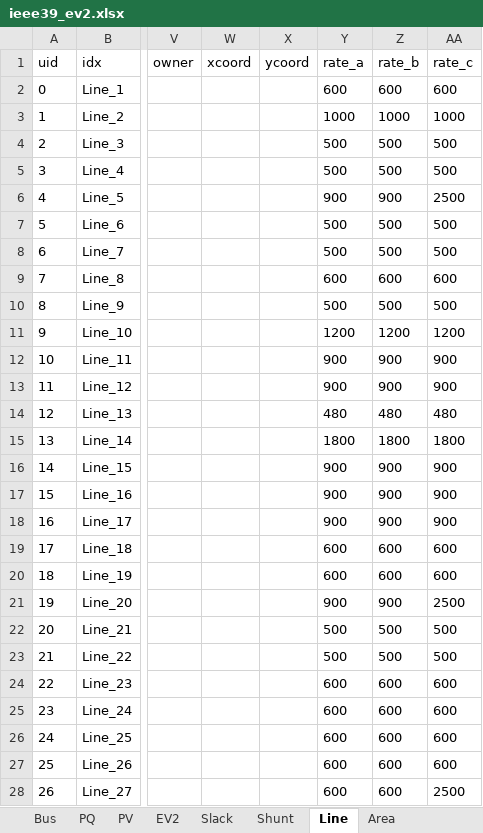
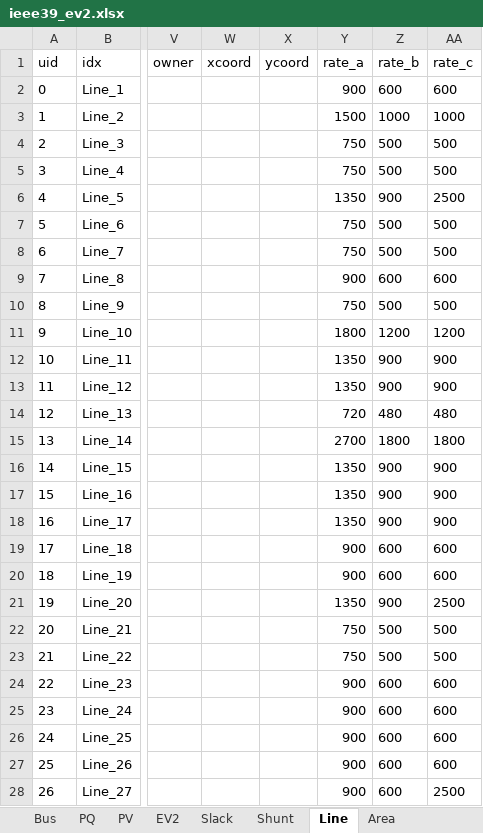
Before and after one commit to jinningwang/andes, an Excel workbook: jwang/case/ieee39_ev2.xlsx, sheet Line, drawn as a sheet; only a part is shown, gaps mark what is left out; values as stored, in another font and other column widths than the file's, no borders; the diff covers the shown part only; the diff names each change by its address in the sheet, - before the commit and + after, or states it on an @@ line.

Commit message:
Fix ieee39 param

```diff
--- a/jwang/case/ieee39_ev2.xlsx (sheet Line)
+++ b/jwang/case/ieee39_ev2.xlsx (sheet Line)
-Y2 (rate_a): 600
+Y2 (rate_a): 900
-Y3 (rate_a): 1000
+Y3 (rate_a): 1500
-Y4:Y5 (rate_a): 500
+Y4:Y5 (rate_a): 750
-Y6 (rate_a): 900
+Y6 (rate_a): 1350
-Y7:Y8 (rate_a): 500
+Y7:Y8 (rate_a): 750
-Y9 (rate_a): 600
+Y9 (rate_a): 900
-Y10 (rate_a): 500
+Y10 (rate_a): 750
-Y11 (rate_a): 1200
+Y11 (rate_a): 1800
-Y12:Y13 (rate_a): 900
+Y12:Y13 (rate_a): 1350
-Y14 (rate_a): 480
+Y14 (rate_a): 720
-Y15 (rate_a): 1800
+Y15 (rate_a): 2700
-Y16:Y18 (rate_a): 900
+Y16:Y18 (rate_a): 1350
-Y19:Y20 (rate_a): 600
+Y19:Y20 (rate_a): 900
-Y21 (rate_a): 900
+Y21 (rate_a): 1350
-Y22:Y23 (rate_a): 500
+Y22:Y23 (rate_a): 750
-Y24:Y28 (rate_a): 600
+Y24:Y28 (rate_a): 900
```
Also changed, not shown: 19 edited cells elsewhere in this sheet, sheet EV2.
